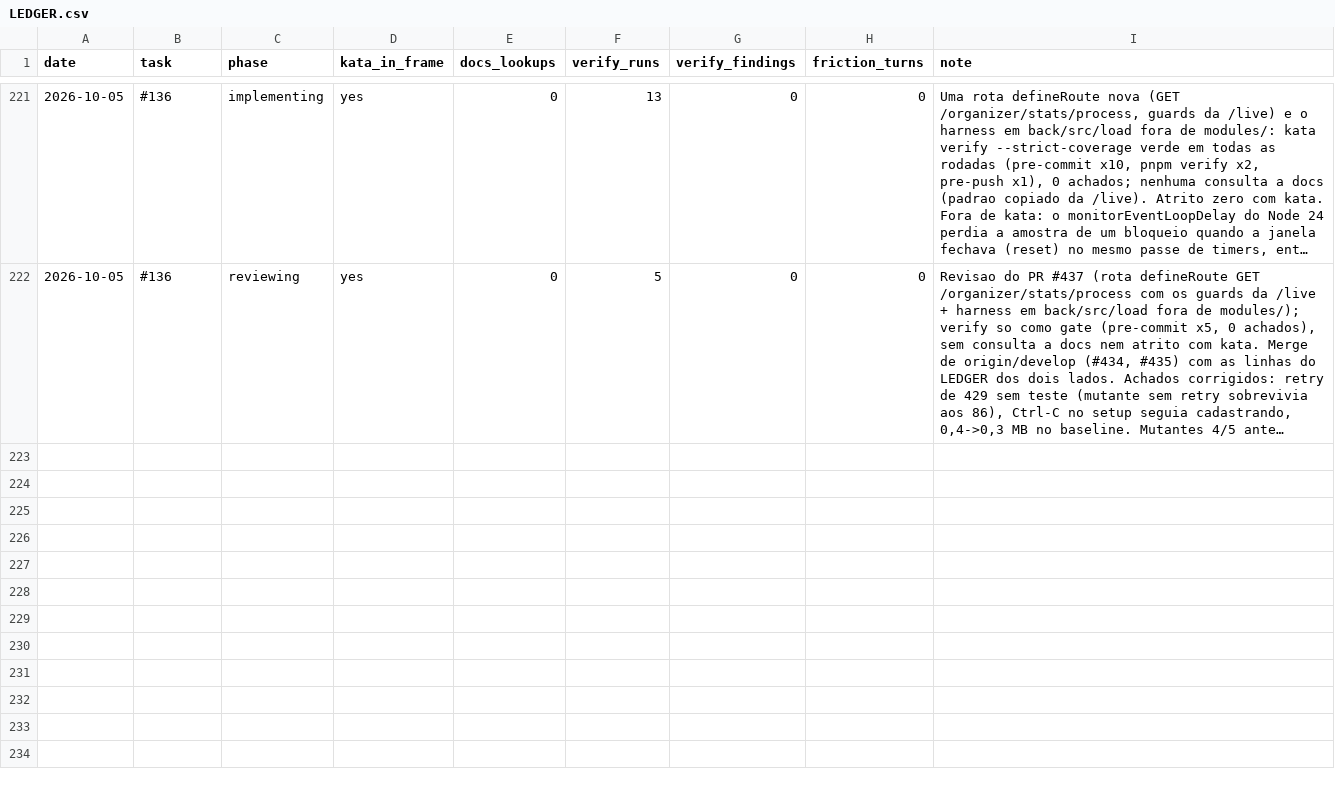
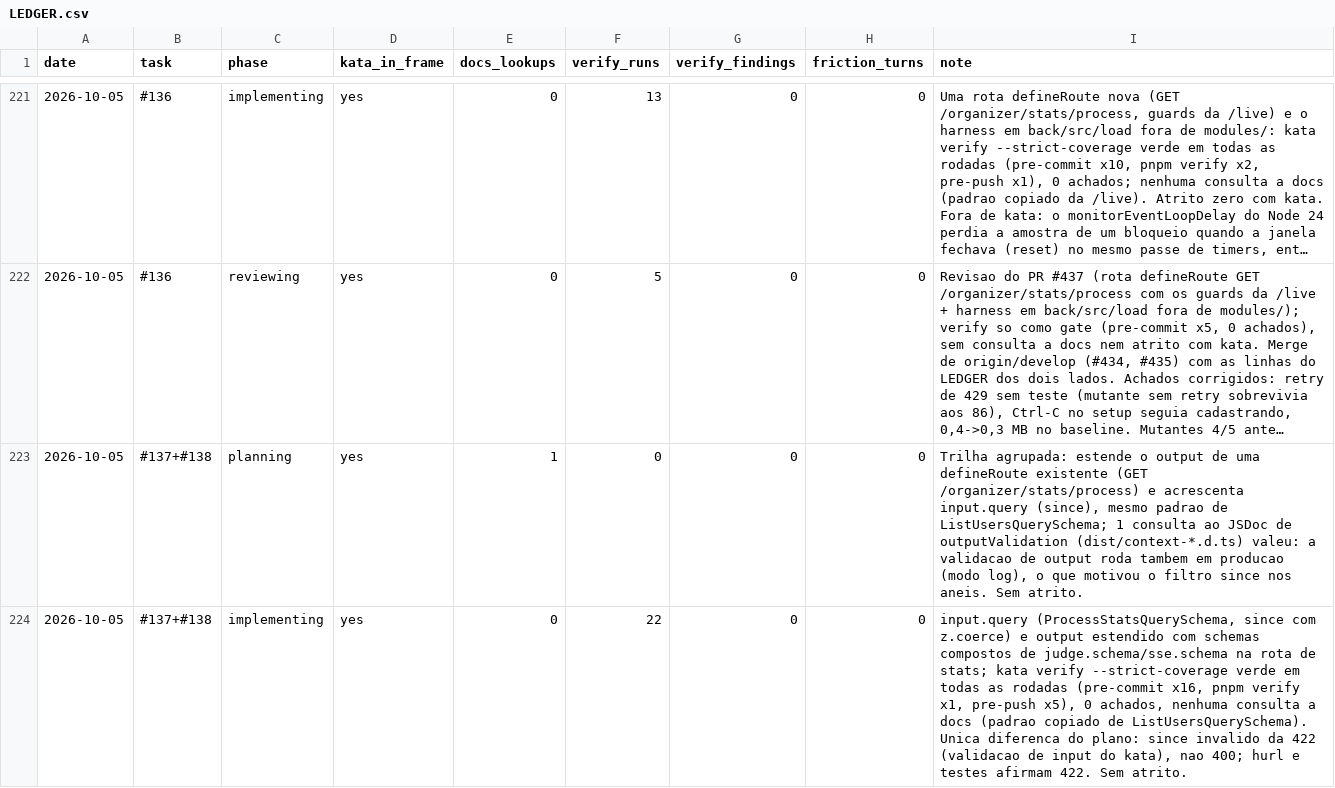
Before and after one commit to guicassol8/kumite, a CSV file: kata-feedback/LEDGER.csv, drawn as a sheet; only a part is shown, gaps mark what is left out; long unchanged cells end in …; the diff names each change by its address in the sheet, - before the commit and + after, or states it on an @@ line.

```diff
--- a/kata-feedback/LEDGER.csv
+++ b/kata-feedback/LEDGER.csv
+row 223: 2026-10-05 | #137+#138 | planning | yes | 1 | 0 | 0 | 0 | Trilha agrupada: estende o output de uma defineRoute existente (GET /organizer/stats/process) e acrescenta input.query (since), mesmo padrao de ListUsersQuerySchema; 1 consulta ao JSDoc de outputValidation (dist/context-*.d.ts) valeu: a validacao de output roda tambem em producao (modo log), o que motivou o filtro since nos aneis. Sem atrito.
+row 224: 2026-10-05 | #137+#138 | implementing | yes | 0 | 22 | 0 | 0 | input.query (ProcessStatsQuerySchema, since com z.coerce) e output estendido com schemas compostos de judge.schema/sse.schema na rota de stats; kata verify --strict-coverage verde em todas as rodadas (pre-commit x16, pnpm verify x1, pre-push x5), 0 achados, nenhuma consulta a docs (padrao copiado de ListUsersQuerySchema). Unica diferenca do plano: since invalido da 422 (validacao de input do kata), nao 400; hurl e testes afirmam 422. Sem atrito.
```
Also changed, not shown: 1 other file.
